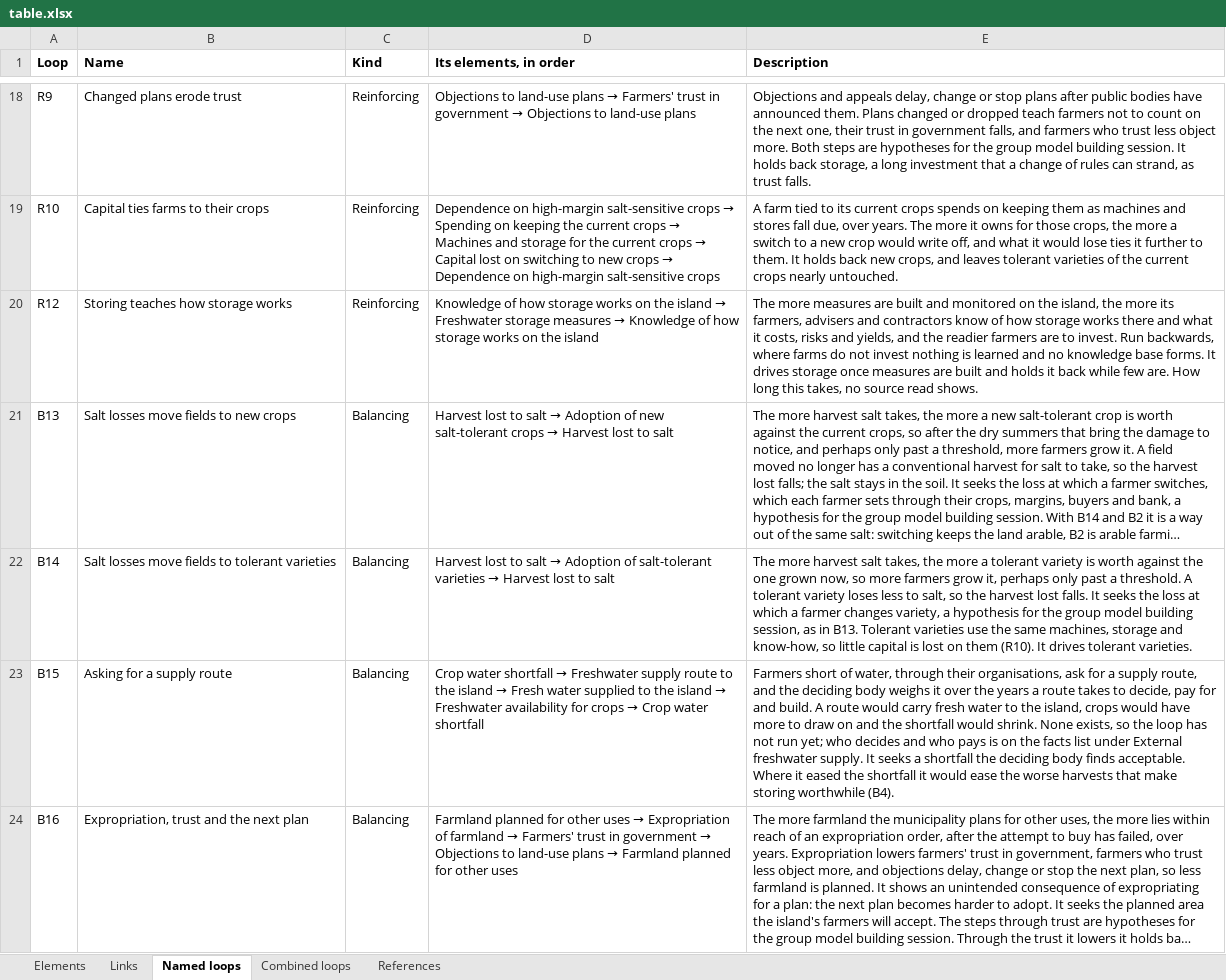
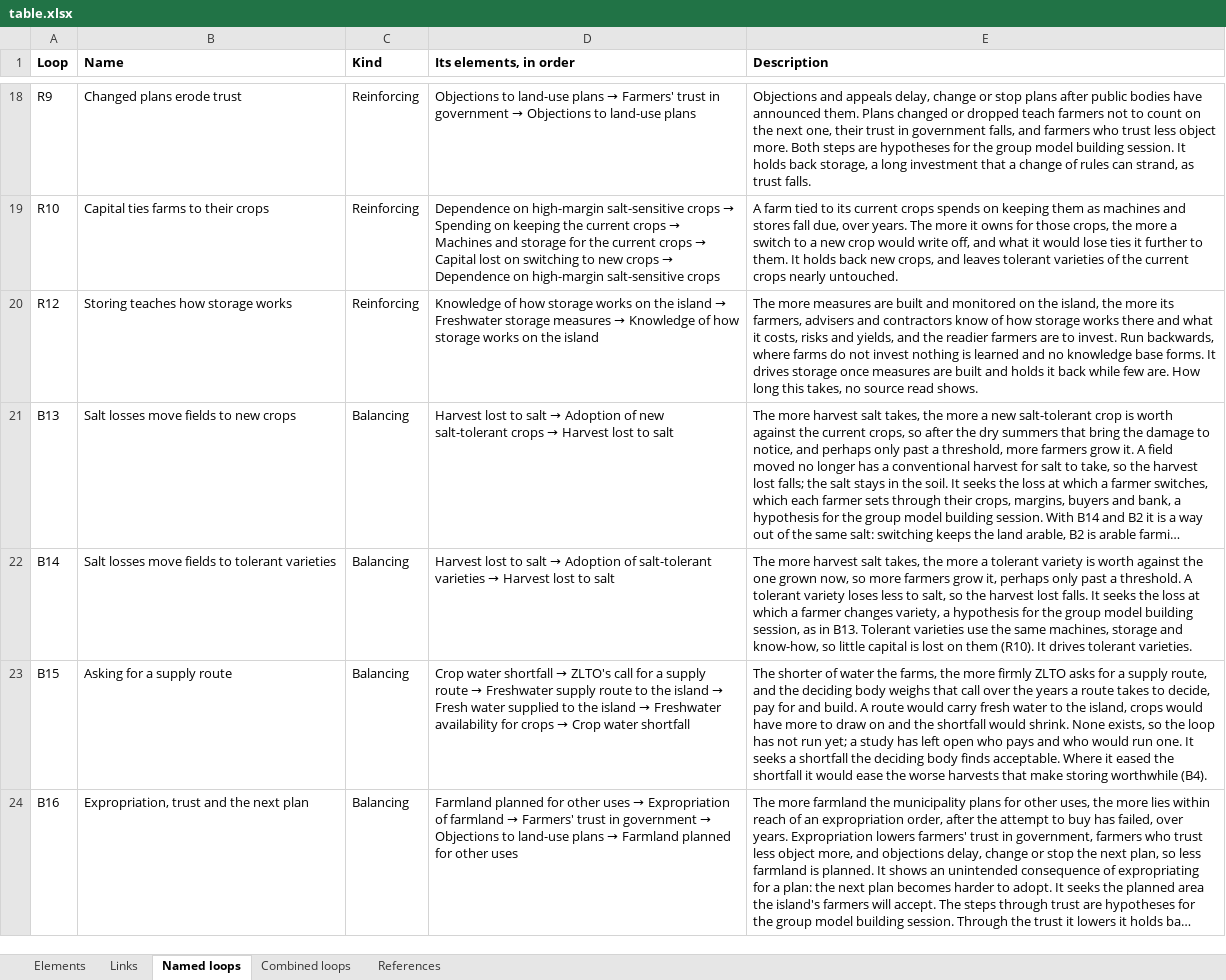
Before and after one commit to jordyzuidam2003-bot/zeeland-cld, an Excel workbook: docs/table.xlsx, sheet Named loops, drawn as a sheet; only a part is shown, gaps mark what is left out; long unchanged cells end in …; values as stored, in another font and other column widths than the file's, no borders; the diff names each change by its address in the sheet, - before the commit and + after, or states it on an @@ line.

Commit message:
The decisions that need neither Lenne's findings nor the group model building session (plan phase 5, on the local branch, never pushed; Jordy agreed to each recommendation): what each actor inside the scale can formally decide, in actors.json, from the law and the actors' own documents. The water board: its level plans for the waters the province designates, the levy (22.78% of its water management costs on unbuilt land, EUR 115.53 a hectare in 2026, one rate across its area), the higher charge for a supply project with the owners' vote, project decisions and expropriation for water tasks only, its seats. The province: designating the waters, annulling the board's decisions, project decisions, expropriation, the right of first refusal, ranking within the verdringingsreeks' two lowest categories, its 2021 pipeline study. The municipality: expropriation and the right of first refusal. The farmers: the owners' vote and their views and appeal on level plans. ZLTO: its call for a pipeline and the Reimerswaal agreement, measured elsewhere in Zeeland. The buyers: no source read shows a plant for new crops. ZLTO enters the CLD through ZLTO's call for a supply route, between Crop water shortfall and Freshwater supply route: the first link sourced (Witteveen+Bos, 2021, p. 7; Omroep Zeeland, 2023), the second a hypothesis with the delay, B15 still balancing and C2's figure redrawn. Freshwater supply route keeps the province as its actor, its description now from the study read at the source and the law. Water board levy on farmland: the law charges owners, not tenants, and Pumping costs -> levy takes the ordinance: the cost is spread over the board's whole area, its 2026 ordinance setting no higher rate for pumped areas. references.json takes the two 2026 ordinances and the Reimerswaal agreement, not yet in Zotero. The delay warning moves with the link. Nothing pushed

```diff
--- a/docs/table.xlsx (sheet Named loops)
+++ b/docs/table.xlsx (sheet Named loops)
@@ D23 (Its elements, in order): …shortfall → Freshwater supply… → …shortfall → ZLTO's call for a supply route → Freshwater supply… @@
-E23 (Description): Farmers short of water, through their organisations, ask for a supply route, and the deciding body weighs it over the years a route takes to decide, pay for and build. A route would carry fresh water to the island, crops would have more to draw on and the shortfall would shrink. None exists, so the loop has not run yet; who decides and who pays is on the facts list under External freshwater supply. It seeks…
+E23 (Description): The shorter of water the farms, the more firmly ZLTO asks for a supply route, and the deciding body weighs that call over the years a route takes to decide, pay for and build. A route would carry fresh water to the island, crops would have more to draw on and the shortfall would shrink. None exists, so the loop has not run yet; a study has left open who pays and who would run one. It seeks…
```
Also changed, not shown: sheet Links, sheet Elements, sheet References, docs/actors.xlsx, 11 other files.
